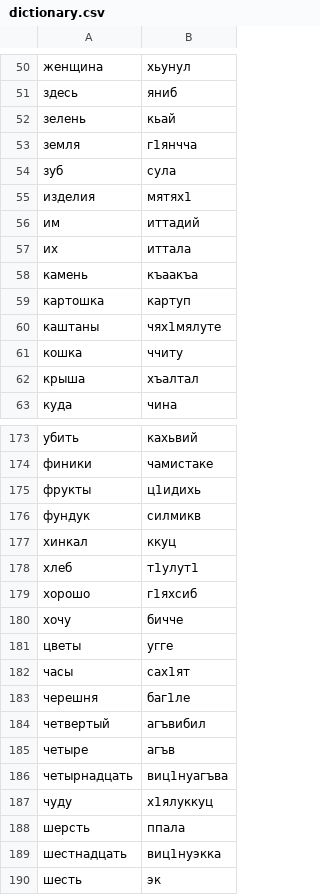
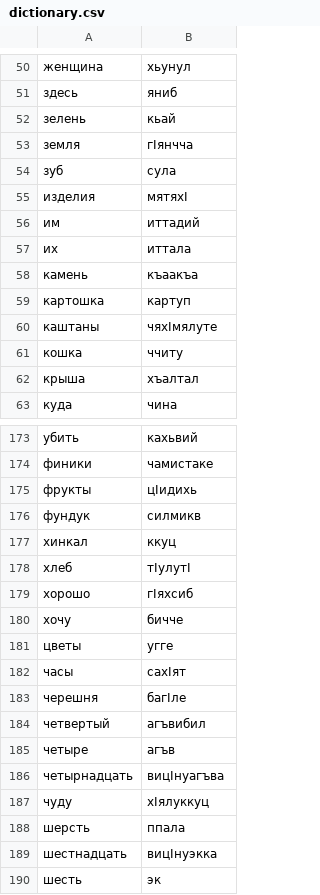
Before and after one commit to DaivyG/AI_translator, a CSV file: data/raw/dictionary.csv, drawn as a sheet; only a part is shown, gaps mark what is left out; the diff covers the shown part only; the diff names each change by its address in the sheet, - before the commit and + after, or states it on an @@ line.

```diff
--- a/data/raw/dictionary.csv
+++ b/data/raw/dictionary.csv
-B53: г1янчча
+B53: гIянчча
-B55: мятях1
+B55: мятяхI
-B60: чях1мялуте
+B60: чяхIмялуте
-B175: ц1идихь
+B175: цIидихь
-B178: т1улут1
+B178: тIулутI
-B179: г1яхсиб
+B179: гIяхсиб
-B182: сах1ят
+B182: сахIят
-B183: баг1ле
+B183: багIле
-B186: виц1нуагъва
+B186: вицIнуагъва
-B187: х1ялуккуц
+B187: хIялуккуц
-B189: виц1нуэкка
+B189: вицIнуэкка
```
Also changed, not shown: 25 edited cells elsewhere in this file, 9 other files.
